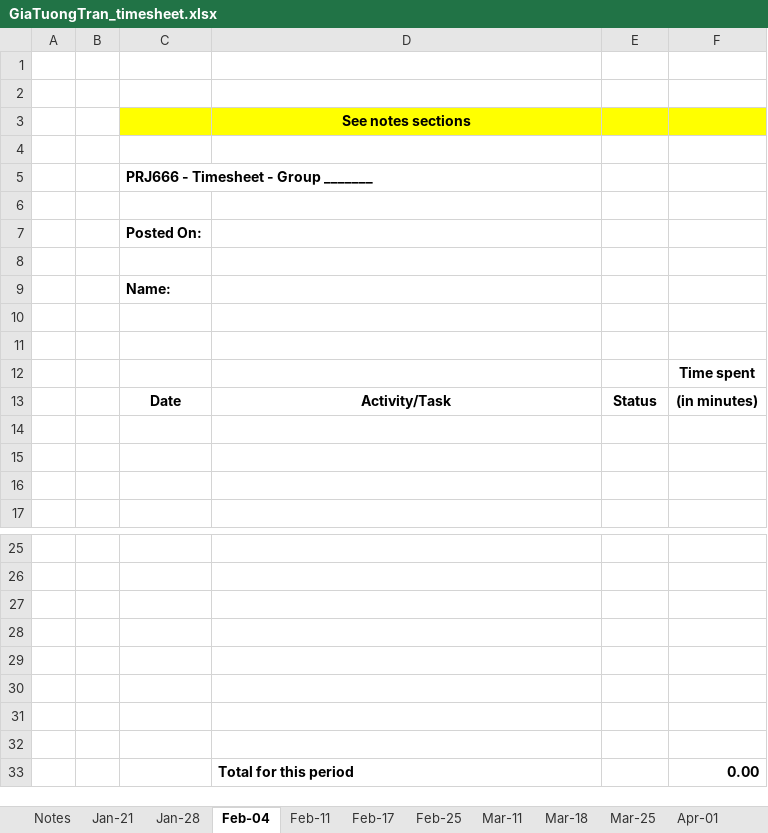
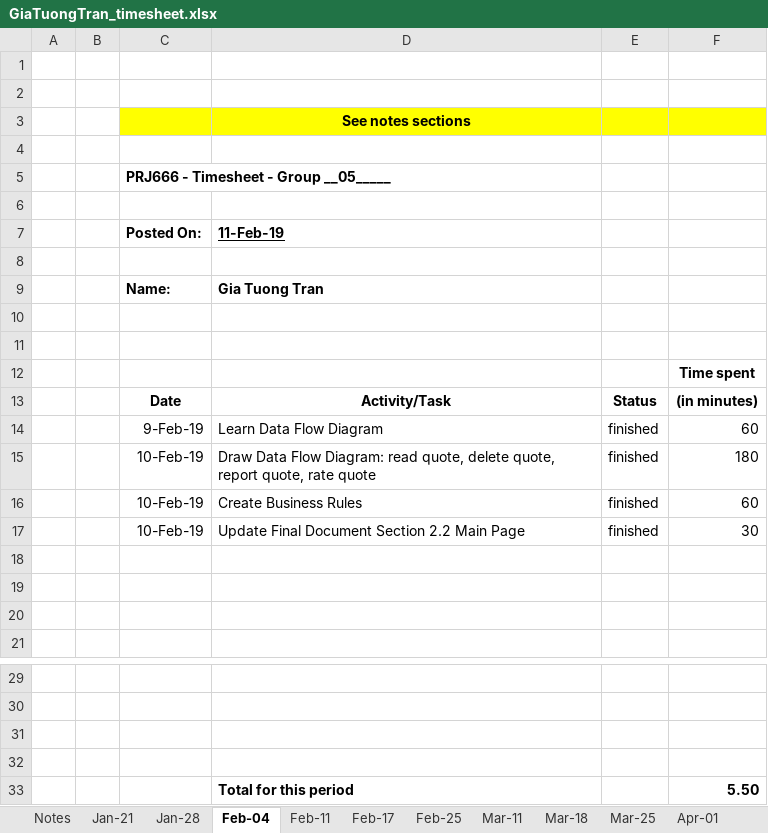
Before and after one commit to masonkoh/PRJ566_website_backup, an Excel workbook: public_html/time/GiaTuongTran_timesheet.xlsx, sheet Feb-04, drawn as a sheet; only a part is shown, gaps mark what is left out; values as stored, in another font and other column widths than the file's, no borders; charts and pictures not drawn; removed rows and columns are numbered as before the commit, all else as after; the diff names each change by its address in the sheet, - before the commit and + after, or states it on an @@ line.

```diff
--- a/public_html/time/GiaTuongTran_timesheet.xlsx (sheet Feb-04)
+++ b/public_html/time/GiaTuongTran_timesheet.xlsx (sheet Feb-04)
-C5 (Posted On:): PRJ666 - Timesheet - Group _______
+C5 (Posted On:): PRJ666 - Timesheet - Group __05_____
-D7: (empty)
+D7: 11-Feb-19
-D9 (11-Feb-19): (empty)
+D9 (11-Feb-19): Gia Tuong Tran
+row 14:  |  | 9-Feb-19 | Learn Data Flow Diagram | finished | 60
+row 15:  |  | 10-Feb-19 | Draw Data Flow Diagram: read quote, delete quote, report quote, rate quote | finished | 180
+row 16:  |  | 10-Feb-19 | Create Business Rules | finished | 60
+row 17:  |  | 10-Feb-19 | Update Final Document Section 2.2 Main Page | finished | 30
-row 33: (empty)
+row 33:  |  |  | Total for this period |  | 5.50
-row 30: (empty)
-row 31: (empty)
-row 32: (empty)
-row 33:  |  |  | Total for this period |  | 0.00
```
Also changed, not shown: sheet Feb-11, sheet Total, public_html/time/PratikPanchani_timesheet.xlsx, public_html/time/youngminko_timesheet.xlsx, 15 other files.
